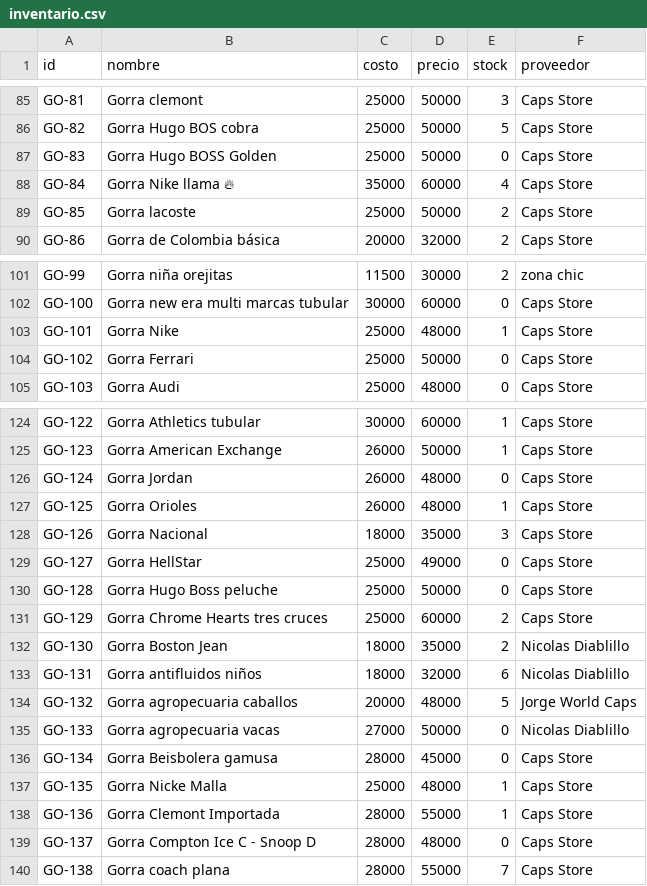
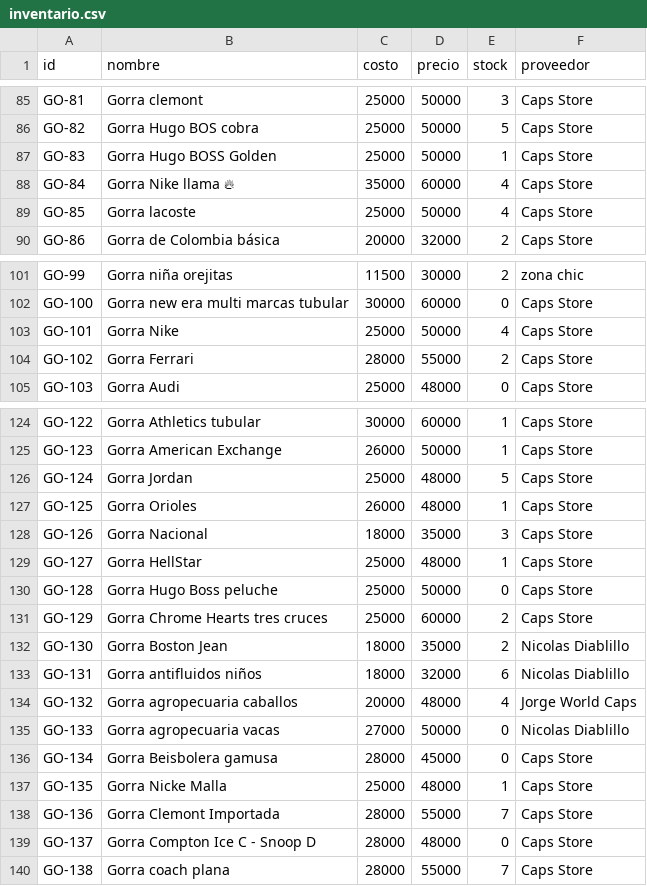
Before and after one commit to AnduellgDeveloper/TecnoImpacto-Sistema-Registros, a CSV file: data/inventario.csv, drawn as a sheet; only a part is shown, gaps mark what is left out; the diff covers the shown part only.

```diff
--- a/data/inventario.csv
+++ b/data/inventario.csv
@@ -86,5 +86,5 @@ GO-81,Gorra clemont,25000,50000,3,Caps Store
 GO-82,Gorra Hugo BOS cobra,25000,50000,5,Caps Store
-GO-83,Gorra Hugo BOSS Golden,25000,50000,0,Caps Store
+GO-83,Gorra Hugo BOSS Golden,25000,50000,1,Caps Store
 GO-84,Gorra Nike llama 🔥,35000,60000,4,Caps Store
-GO-85,Gorra lacoste,25000,50000,2,Caps Store
+GO-85,Gorra lacoste,25000,50000,4,Caps Store
 GO-86,Gorra de Colombia básica,20000,32000,2,Caps Store
@@ -102,4 +102,4 @@ GO-99,Gorra niña orejitas,11500,30000,2,zona chic
 GO-100,Gorra new era multi marcas tubular,30000,60000,0,Caps Store
-GO-101,Gorra Nike,25000,48000,1,Caps Store
-GO-102,Gorra Ferrari,25000,50000,0,Caps Store
+GO-101,Gorra Nike,25000,50000,4,Caps Store
+GO-102,Gorra Ferrari,28000,55000,2,Caps Store
 GO-103,Gorra Audi,25000,48000,0,Caps Store
@@ -125,6 +125,6 @@ GO-122,Gorra Athletics tubular,30000,60000,1,Caps Store
 GO-123,Gorra American Exchange,26000,50000,1,Caps Store
-GO-124,Gorra Jordan,26000,48000,0,Caps Store
+GO-124,Gorra Jordan,25000,48000,5,Caps Store
 GO-125,Gorra Orioles,26000,48000,1,Caps Store
 GO-126,Gorra Nacional,18000,35000,3,Caps Store
-GO-127,Gorra HellStar,25000,49000,0,Caps Store
+GO-127,Gorra HellStar,25000,48000,1,Caps Store
 GO-128,Gorra Hugo Boss peluche,25000,50000,0,Caps Store
@@ -133,3 +133,3 @@ GO-130,Gorra Boston Jean,18000,35000,2,Nicolas Diablillo
 GO-131,Gorra antifluidos niños,18000,32000,6,Nicolas Diablillo
-GO-132,Gorra agropecuaria caballos,20000,48000,5,Jorge World Caps
+GO-132,Gorra agropecuaria caballos,20000,48000,4,Jorge World Caps
 GO-133,Gorra agropecuaria vacas,27000,50000,0,Nicolas Diablillo
@@ -137,3 +137,3 @@ GO-134,Gorra Beisbolera gamusa,28000,45000,0,Caps Store
 GO-135,Gorra Nicke Malla,25000,48000,1,Caps Store
-GO-136,Gorra Clemont Importada,28000,55000,1,Caps Store
+GO-136,Gorra Clemont Importada,28000,55000,7,Caps Store
 GO-137,Gorra Compton Ice C - Snoop D,28000,48000,0,Caps Store
```
Also changed, not shown: 6 added rows and 32 edited cells elsewhere in this file, data/ventas.csv.
